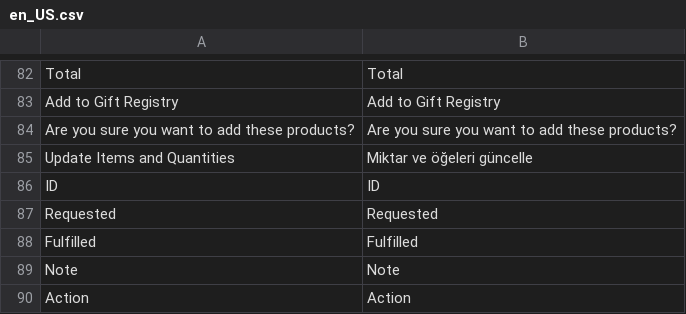
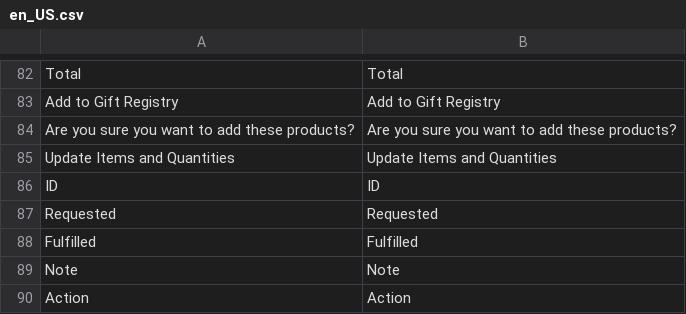
Before and after one commit to magento-l10n/language-en_US, a CSV file: en_US.csv, drawn as a sheet; only a part is shown, gaps mark what is left out.

Commit message:
Remove turkish(?) string in en_US

```diff
--- a/en_US.csv
+++ b/en_US.csv
@@ -84,3 +84,3 @@ Total,Total
 "Are you sure you want to add these products?","Are you sure you want to add these products?"
-"Update Items and Quantities","Miktar ve öğeleri güncelle"
+"Update Items and Quantities","Update Items and Quantities"
 ID,ID
```
